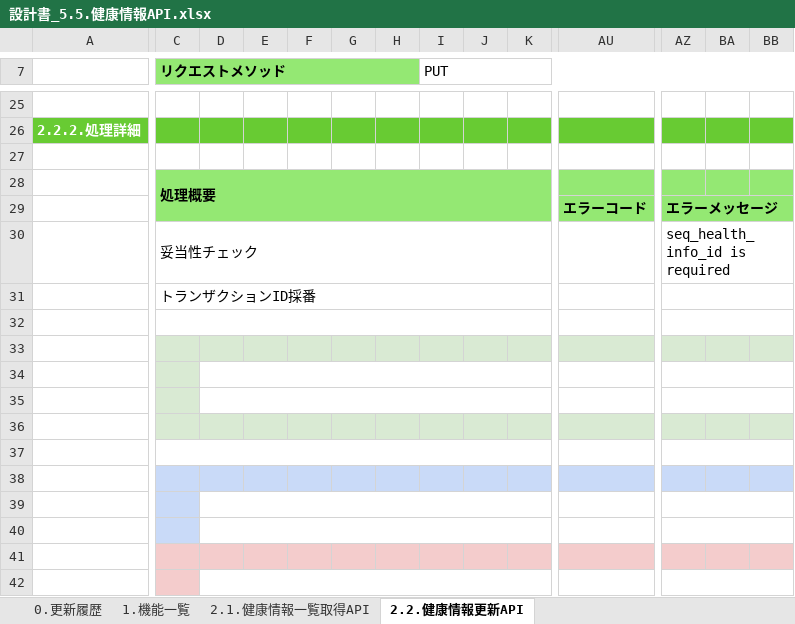
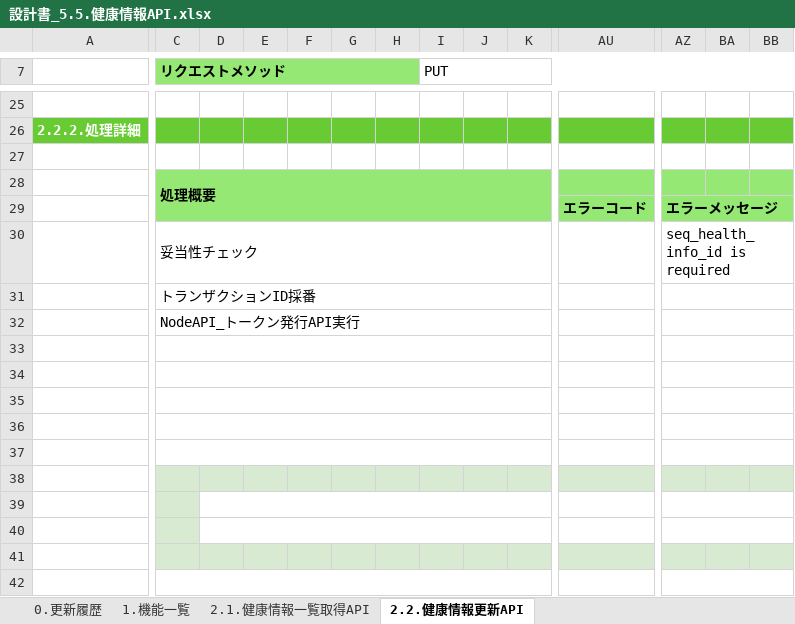
Before and after one commit to kohei-okazaki/work-3g, an Excel workbook: ha-asset/01_design/05_rootapi/設計書_5.5.健康情報API.xlsx, sheet 2.2.健康情報更新API, drawn as a sheet; only a part is shown, gaps mark what is left out; values as stored, in another font and other column widths than the file's, no borders; removed rows and columns are numbered as before the commit, all else as after; the diff covers the shown part only; the diff names each change by its address in the sheet, - before the commit and + after, or states it on an @@ line.

Commit message:
no message

```diff
--- a/ha-asset/01_design/05_rootapi/設計書_5.5.健康情報API.xlsx (sheet 2.2.健康情報更新API)
+++ b/ha-asset/01_design/05_rootapi/設計書_5.5.健康情報API.xlsx (sheet 2.2.健康情報更新API)
-C32 (リクエストメソッド): (empty)
+C32 (リクエストメソッド): NodeAPI_トークン発行API実行
-C33:BB33 fill: #D9EAD3
+C33:BB33 fill: none
+C33:K33 merged
+AU33:AY33 merged
+AZ33:BB33 merged
-C34:C35 fill: #D9EAD3
+C34:C35 fill: none
+C34:K34 merged
-D34:K34 merged
+C35:K35 merged
-D35:K35 merged
-C36:BB36 fill: #D9EAD3
+C36:BB36 fill: none
+C36:K36 merged
+AU36:AY36 merged
+AZ36:BB36 merged
-C38:BB38 fill: #C9DAF8
+C38:BB38 fill: #D9EAD3
-C39:C40 fill: #C9DAF8
+C39:C40 fill: #D9EAD3
-C41:BB41 fill: #F4CCCC
+C41:BB41 fill: #D9EAD3
-C42 fill: #F4CCCC
+C42 fill: none
+C42:K42 merged
-D42:K42 merged
```
Also changed, not shown: 5 added rows, 1 edited cell, cell formats and merged cells elsewhere in this sheet.
